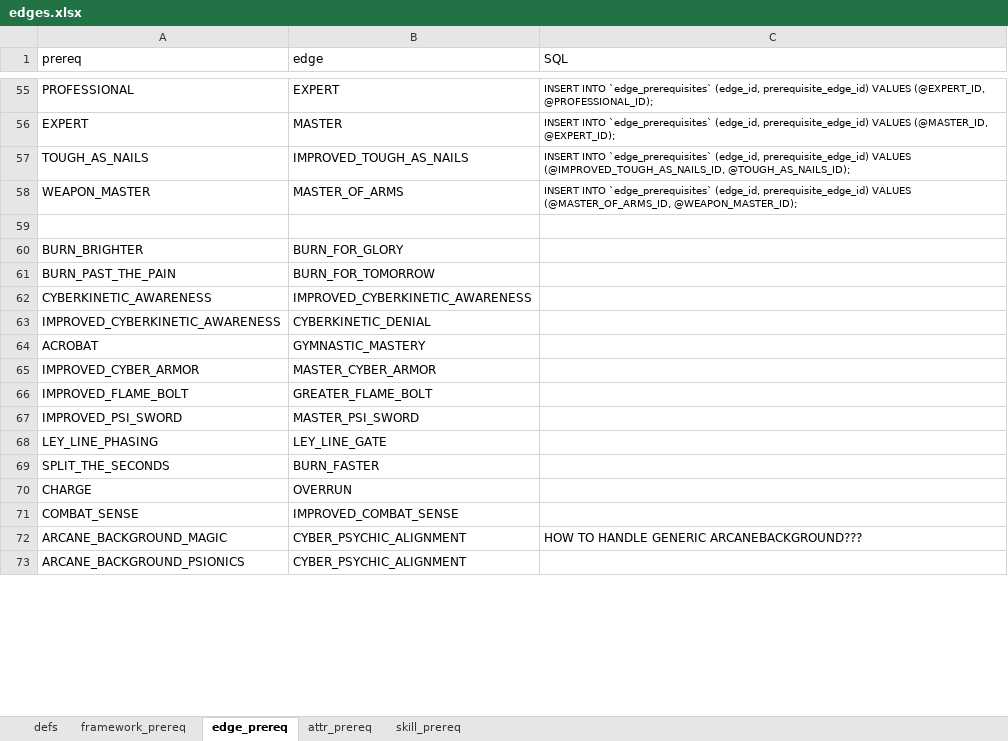
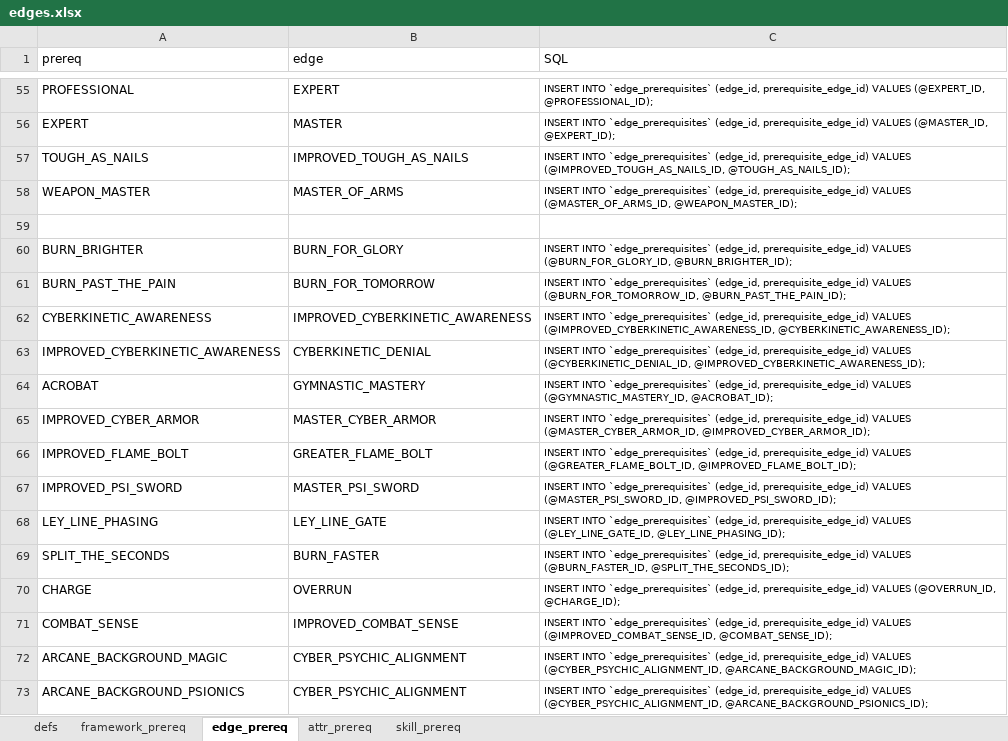
Before and after one commit to hunter9000/savage-rifts-gen, an Excel workbook: edges.xlsx, sheet edge_prereq, drawn as a sheet; only a part is shown, gaps mark what is left out; values as stored, in another font and other column widths than the file's, no borders; the diff covers the shown part only; the diff names each change by its address in the sheet, - before the commit and + after, or states it on an @@ line.

Commit message:
edge definitions

```diff
--- a/edges.xlsx (sheet edge_prereq)
+++ b/edges.xlsx (sheet edge_prereq)
-C60 (SQL): (empty)
+C60 (SQL): INSERT INTO `edge_prerequisites` (edge_id, prerequisite_edge_id) VALUES (@BURN_FOR_GLORY_ID, @BURN_BRIGHTER_ID);
-C61 (SQL): (empty)
+C61 (SQL): INSERT INTO `edge_prerequisites` (edge_id, prerequisite_edge_id) VALUES (@BURN_FOR_TOMORROW_ID, @BURN_PAST_THE_PAIN_ID);
-C62 (SQL): (empty)
+C62 (SQL): INSERT INTO `edge_prerequisites` (edge_id, prerequisite_edge_id) VALUES (@IMPROVED_CYBERKINETIC_AWARENESS_ID, @CYBERKINETIC_AWARENESS_ID);
-C63 (SQL): (empty)
+C63 (SQL): INSERT INTO `edge_prerequisites` (edge_id, prerequisite_edge_id) VALUES (@CYBERKINETIC_DENIAL_ID, @IMPROVED_CYBERKINETIC_AWARENESS_ID);
-C64 (SQL): (empty)
+C64 (SQL): INSERT INTO `edge_prerequisites` (edge_id, prerequisite_edge_id) VALUES (@GYMNASTIC_MASTERY_ID, @ACROBAT_ID);
-C65 (SQL): (empty)
+C65 (SQL): INSERT INTO `edge_prerequisites` (edge_id, prerequisite_edge_id) VALUES (@MASTER_CYBER_ARMOR_ID, @IMPROVED_CYBER_ARMOR_ID);
-C66 (SQL): (empty)
+C66 (SQL): INSERT INTO `edge_prerequisites` (edge_id, prerequisite_edge_id) VALUES (@GREATER_FLAME_BOLT_ID, @IMPROVED_FLAME_BOLT_ID);
-C67 (SQL): (empty)
+C67 (SQL): INSERT INTO `edge_prerequisites` (edge_id, prerequisite_edge_id) VALUES (@MASTER_PSI_SWORD_ID, @IMPROVED_PSI_SWORD_ID);
-C68 (SQL): (empty)
+C68 (SQL): INSERT INTO `edge_prerequisites` (edge_id, prerequisite_edge_id) VALUES (@LEY_LINE_GATE_ID, @LEY_LINE_PHASING_ID);
-C69 (SQL): (empty)
+C69 (SQL): INSERT INTO `edge_prerequisites` (edge_id, prerequisite_edge_id) VALUES (@BURN_FASTER_ID, @SPLIT_THE_SECONDS_ID);
-C70 (SQL): (empty)
+C70 (SQL): INSERT INTO `edge_prerequisites` (edge_id, prerequisite_edge_id) VALUES (@OVERRUN_ID, @CHARGE_ID);
-C71 (SQL): (empty)
+C71 (SQL): INSERT INTO `edge_prerequisites` (edge_id, prerequisite_edge_id) VALUES (@IMPROVED_COMBAT_SENSE_ID, @COMBAT_SENSE_ID);
-C72 (SQL): HOW TO HANDLE GENERIC ARCANEBACKGROUND???
+C72 (SQL): INSERT INTO `edge_prerequisites` (edge_id, prerequisite_edge_id) VALUES (@CYBER_PSYCHIC_ALIGNMENT_ID, @ARCANE_BACKGROUND_MAGIC_ID);
@@ C72 text size: smaller @@
-C73 (SQL): (empty)
+C73 (SQL): INSERT INTO `edge_prerequisites` (edge_id, prerequisite_edge_id) VALUES (@CYBER_PSYCHIC_ALIGNMENT_ID, @ARCANE_BACKGROUND_PSIONICS_ID);
```
Also changed, not shown: 23 edited cells and cell formats elsewhere in this sheet, sheet defs, sheet skill_prereq, sheet attr_prereq, 2 other files.
